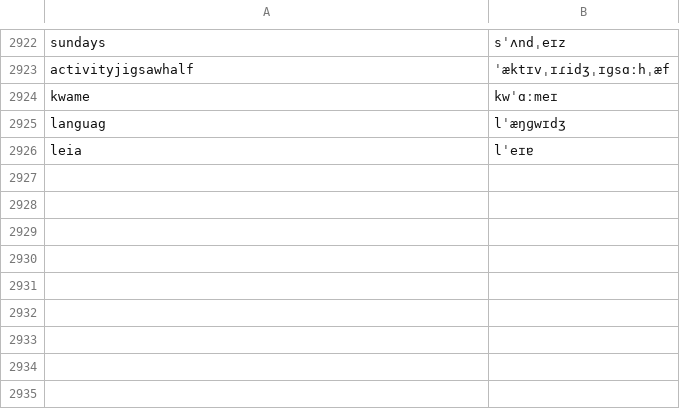
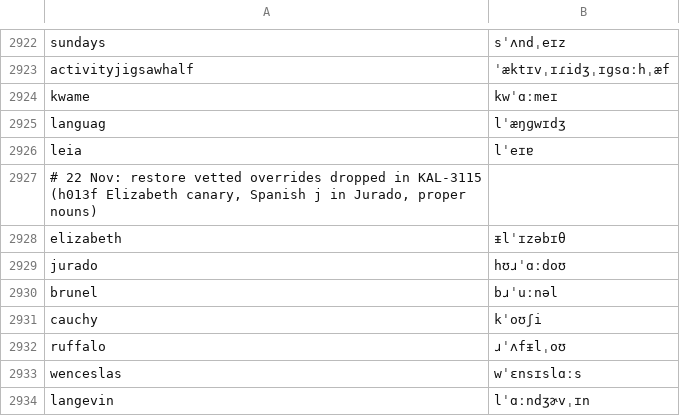
Before and after one commit to KaleComputer/lalala, a TSV file: src/voice/browserSpeech/matcha/override.tsv, drawn as a sheet; only a part is shown, gaps mark what is left out; the diff names each change by its address in the sheet, - before the commit and + after, or states it on an @@ line.

Commit message:
voice(tts): restore 22 Nov pron overrides, Elizabeth canary, and Ettin proclitic alignment

```diff
--- a/src/voice/browserSpeech/matcha/override.tsv
+++ b/src/voice/browserSpeech/matcha/override.tsv
+row 2927: # 22 Nov: restore vetted overrides dropped in KAL-3115 (h013f Elizabeth canary, Spanish j in Jurado, proper nouns)
+row 2928: elizabeth | ᵻlˈɪzəbɪθ
+row 2929: jurado | hʊɹˈɑːdoʊ
+row 2930: brunel | bɹˈuːnəl
+row 2931: cauchy | kˈoʊʃi
+row 2932: ruffalo | ɹˈʌfᵻlˌoʊ
+row 2933: wenceslas | wˈɛnsɪslɑːs
+row 2934: langevin | lˈɑːndʒɚvˌɪn
```
Also changed, not shown: src/voice/browserSpeech/matcha/en-gb/override.tsv, 2 other files.
